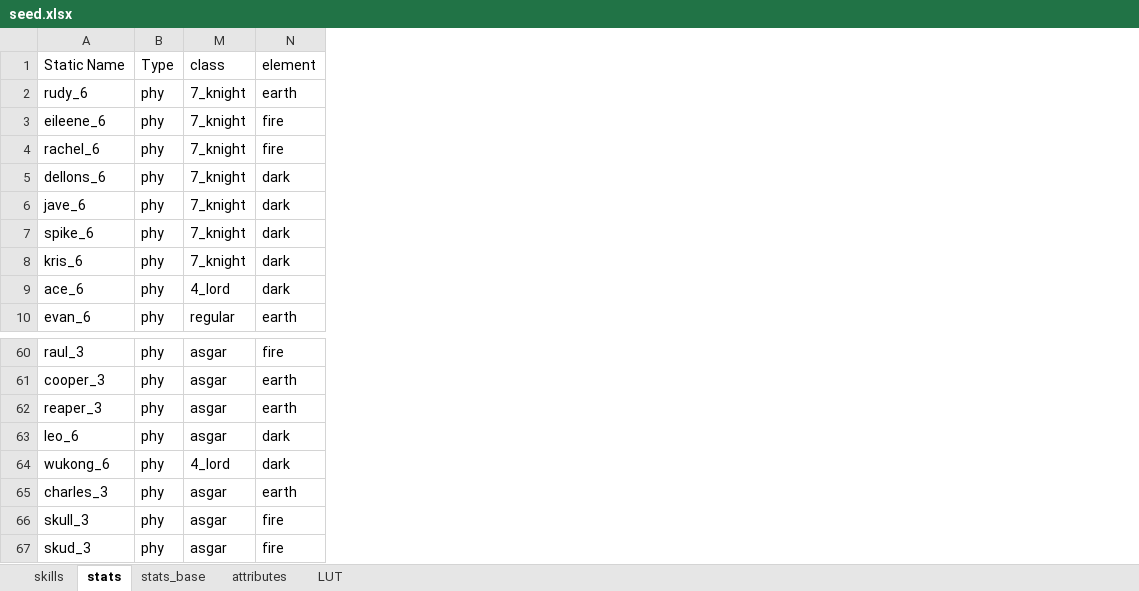
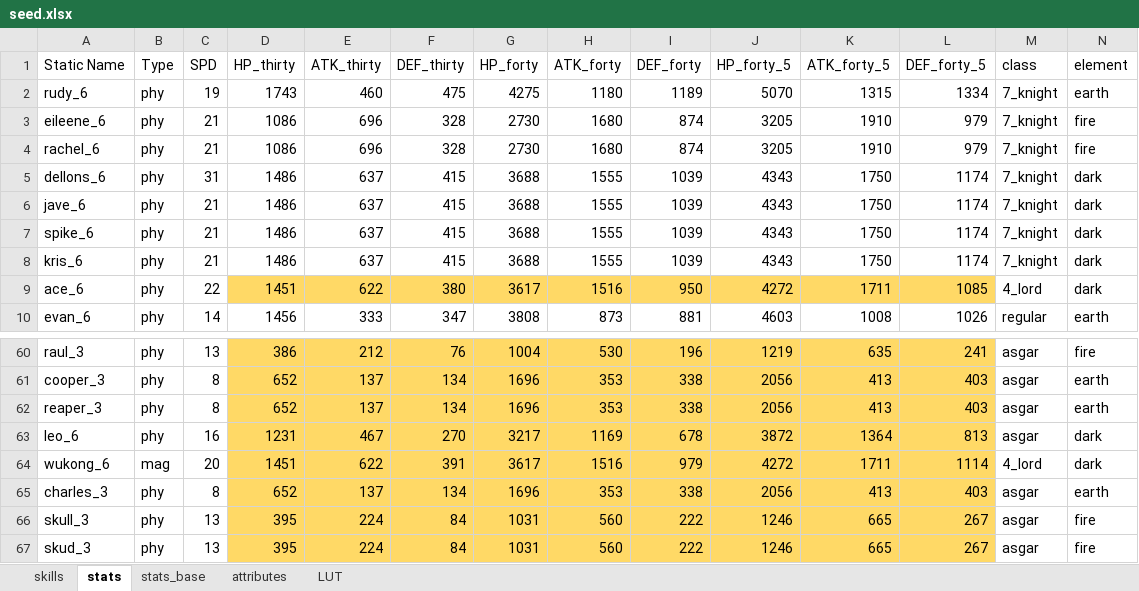
Before and after one commit to gbudiman/skdb, an Excel workbook: db/seed.xlsx, sheet stats, drawn as a sheet; only a part is shown, gaps mark what is left out; values as stored, in another font and other column widths than the file's, no borders; the diff names each change by its address in the sheet, - before the commit and + after, or states it on an @@ line.

```diff
--- a/db/seed.xlsx (sheet stats)
+++ b/db/seed.xlsx (sheet stats)
@@ column C (SPD) unhidden, rows 2-10: 19 | 21 | 21 | 31 | 21 | 21 | 21 | 22 | 14; rows 60-67: 13 | 8 | 8 | 16 | 20 | 8 | 13 | 13 @@
@@ column D (HP_thirty) unhidden, rows 2-10: 1743 | 1086 | 1086 | 1486 | 1486 | 1486 | 1486 | 1451 | 1456; rows 60-67: 386 | 652 | 652 | 1231 | 1451 | 652 | 395 | 395 @@
@@ column E (ATK_thirty) unhidden, rows 2-10: 460 | 696 | 696 | 637 | 637 | 637 | 637 | 622 | 333; rows 60-67: 212 | 137 | 137 | 467 | 622 | 137 | 224 | 224 @@
@@ column F (DEF_thirty) unhidden, rows 2-10: 475 | 328 | 328 | 415 | 415 | 415 | 415 | 380 | 347; rows 60-67: 76 | 134 | 134 | 270 | 391 | 134 | 84 | 84 @@
@@ column G (HP_forty) unhidden, rows 2-10: 4275 | 2730 | 2730 | 3688 | 3688 | 3688 | 3688 | 3617 | 3808; rows 60-67: 1004 | 1696 | 1696 | 3217 | 3617 | 1696 | 1031 | 1031 @@
@@ column H (ATK_forty) unhidden, rows 2-10: 1180 | 1680 | 1680 | 1555 | 1555 | 1555 | 1555 | 1516 | 873; rows 60-67: 530 | 353 | 353 | 1169 | 1516 | 353 | 560 | 560 @@
@@ column I (DEF_forty) unhidden, rows 2-10: 1189 | 874 | 874 | 1039 | 1039 | 1039 | 1039 | 950 | 881; rows 60-67: 196 | 338 | 338 | 678 | 979 | 338 | 222 | 222 @@
@@ column J (HP_forty_5) unhidden, rows 2-10: 5070 | 3205 | 3205 | 4343 | 4343 | 4343 | 4343 | 4272 | 4603; rows 60-67: 1219 | 2056 | 2056 | 3872 | 4272 | 2056 | 1246 | 1246 @@
@@ column K (ATK_forty_5) unhidden, rows 2-10: 1315 | 1910 | 1910 | 1750 | 1750 | 1750 | 1750 | 1711 | 1008; rows 60-67: 635 | 413 | 413 | 1364 | 1711 | 413 | 665 | 665 @@
@@ column L (DEF_forty_5) unhidden, rows 2-10: 1334 | 979 | 979 | 1174 | 1174 | 1174 | 1174 | 1085 | 1026; rows 60-67: 241 | 403 | 403 | 813 | 1114 | 403 | 267 | 267 @@
-B64 (Type): phy
+B64 (Type): mag
```
Also changed, not shown: 13 other files.
